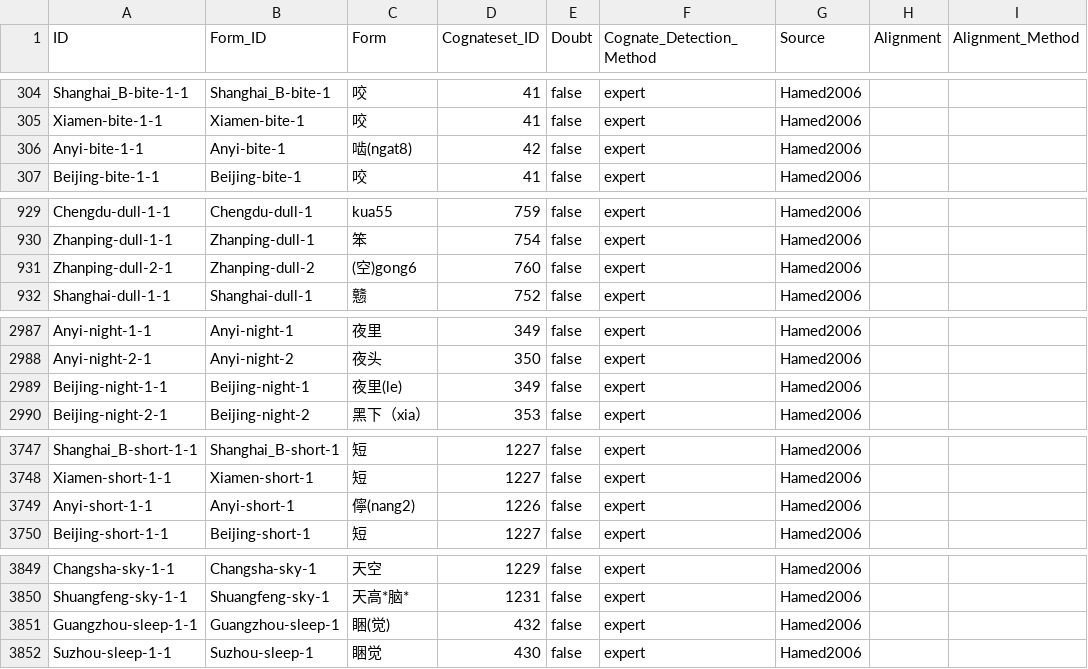
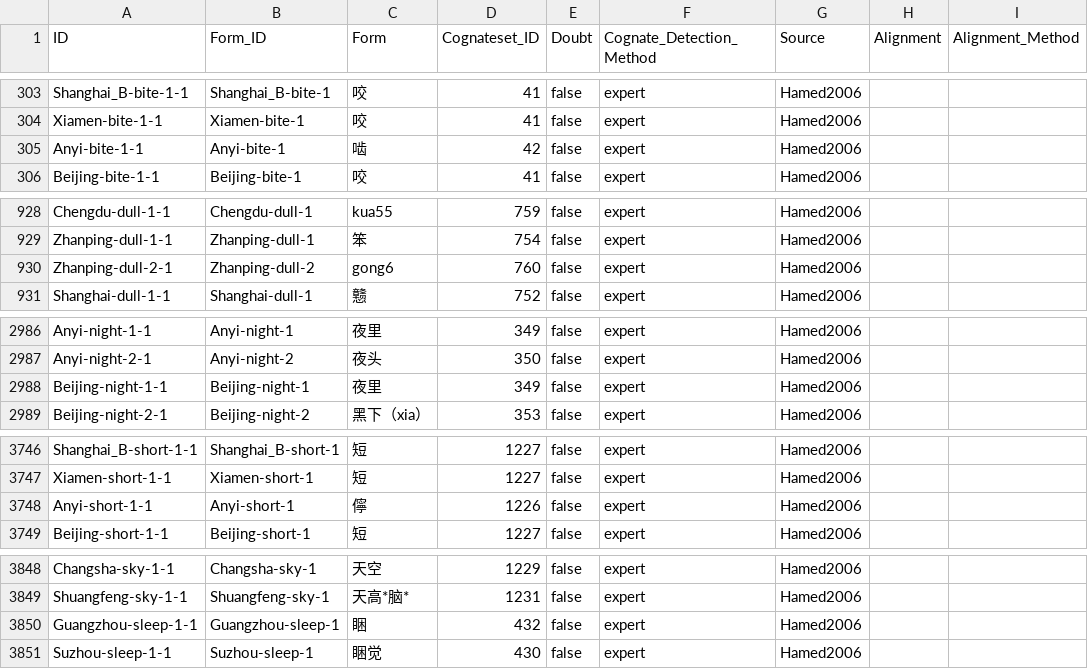
Before and after one commit to lexibank/wangbcd, a CSV file: cldf/cognates.csv, drawn as a sheet; only a part is shown, gaps mark what is left out; addresses are those after the commit; the diff covers the shown part only; the diff names each change by its address in the sheet, - before the commit and + after, or states it on an @@ line.

Commit message:
Remove form_spec, use add_form

```diff
--- a/cldf/cognates.csv
+++ b/cldf/cognates.csv
-C305 (Form): 啮(ngat8)
+C305 (Form): 啮
-C930 (Form): (空)gong6
+C930 (Form): gong6
-C2988 (Form): 夜里(le)
+C2988 (Form): 夜里
-C3748 (Form): 儜(nang2)
+C3748 (Form): 儜
-C3850 (Form): 睏(觉)
+C3850 (Form): 睏
```
Also changed, not shown: 1 removed row and 23 edited cells elsewhere in this file, cldf/forms.csv, 4 other files.
